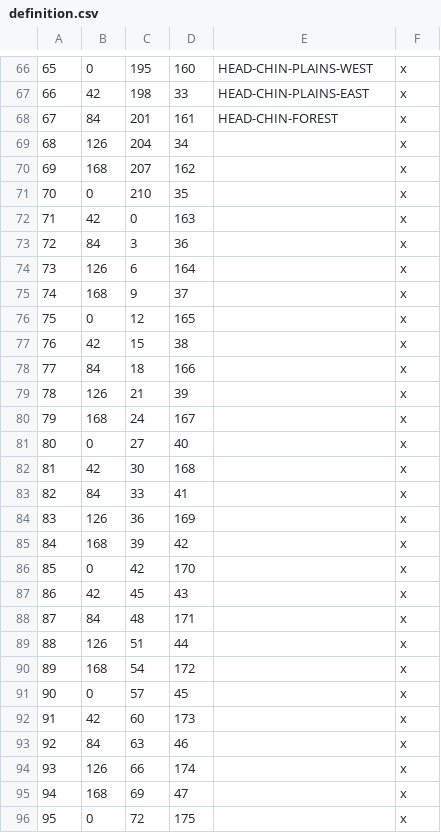
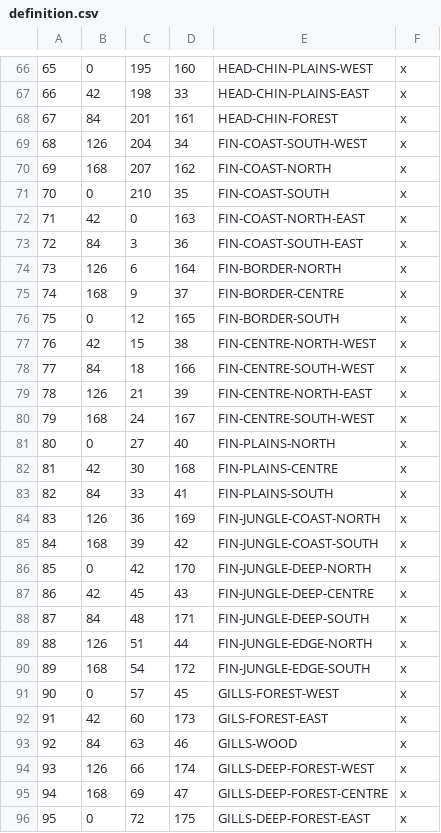
Before and after one commit to hamzah-hayat/the-lost-star, a CSV file: The_Lost_Star/map_data/definition.csv, drawn as a sheet; only a part is shown, gaps mark what is left out; the diff covers the shown part only.

```diff
--- a/The_Lost_Star/map_data/definition.csv
+++ b/The_Lost_Star/map_data/definition.csv
@@ -68,29 +68,29 @@
 67;84;201;161;HEAD-CHIN-FOREST;x;
-68;126;204;34;;x;
-69;168;207;162;;x;
-70;0;210;35;;x;
-71;42;0;163;;x;
-72;84;3;36;;x;
-73;126;6;164;;x;
-74;168;9;37;;x;
-75;0;12;165;;x;
-76;42;15;38;;x;
-77;84;18;166;;x;
-78;126;21;39;;x;
-79;168;24;167;;x;
-80;0;27;40;;x;
-81;42;30;168;;x;
-82;84;33;41;;x;
-83;126;36;169;;x;
-84;168;39;42;;x;
-85;0;42;170;;x;
-86;42;45;43;;x;
-87;84;48;171;;x;
-88;126;51;44;;x;
-89;168;54;172;;x;
-90;0;57;45;;x;
-91;42;60;173;;x;
-92;84;63;46;;x;
-93;126;66;174;;x;
-94;168;69;47;;x;
-95;0;72;175;;x;
+68;126;204;34;FIN-COAST-SOUTH-WEST;x;
+69;168;207;162;FIN-COAST-NORTH;x;
+70;0;210;35;FIN-COAST-SOUTH;x;
+71;42;0;163;FIN-COAST-NORTH-EAST;x;
+72;84;3;36;FIN-COAST-SOUTH-EAST;x;
+73;126;6;164;FIN-BORDER-NORTH;x;
+74;168;9;37;FIN-BORDER-CENTRE;x;
+75;0;12;165;FIN-BORDER-SOUTH;x;
+76;42;15;38;FIN-CENTRE-NORTH-WEST;x;
+77;84;18;166;FIN-CENTRE-SOUTH-WEST;x;
+78;126;21;39;FIN-CENTRE-NORTH-EAST;x;
+79;168;24;167;FIN-CENTRE-SOUTH-WEST;x;
+80;0;27;40;FIN-PLAINS-NORTH;x;
+81;42;30;168;FIN-PLAINS-CENTRE;x;
+82;84;33;41;FIN-PLAINS-SOUTH;x;
+83;126;36;169;FIN-JUNGLE-COAST-NORTH;x;
+84;168;39;42;FIN-JUNGLE-COAST-SOUTH;x;
+85;0;42;170;FIN-JUNGLE-DEEP-NORTH;x;
+86;42;45;43;FIN-JUNGLE-DEEP-CENTRE;x;
+87;84;48;171;FIN-JUNGLE-DEEP-SOUTH;x;
+88;126;51;44;FIN-JUNGLE-EDGE-NORTH;x;
+89;168;54;172;FIN-JUNGLE-EDGE-SOUTH;x;
+90;0;57;45;GILLS-FOREST-WEST;x;
+91;42;60;173;GILS-FOREST-EAST;x;
+92;84;63;46;GILLS-WOOD;x;
+93;126;66;174;GILLS-DEEP-FOREST-WEST;x;
+94;168;69;47;GILLS-DEEP-FOREST-CENTRE;x;
+95;0;72;175;GILLS-DEEP-FOREST-EAST;x;
```
Also changed, not shown: 20 added rows and 5 edited cells elsewhere in this file, The_Lost_Star/map_data/definition_unused.csv, 7 other files.
